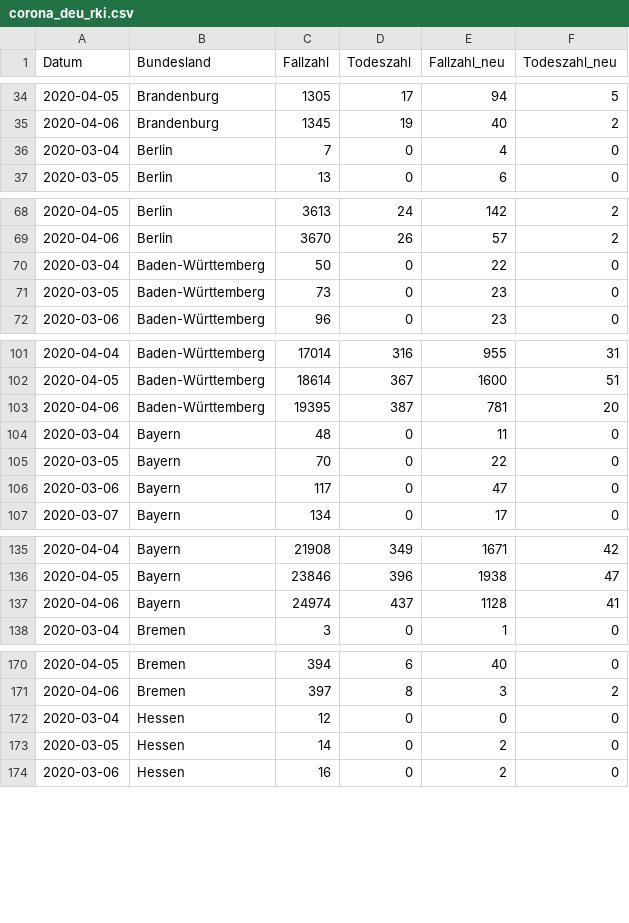
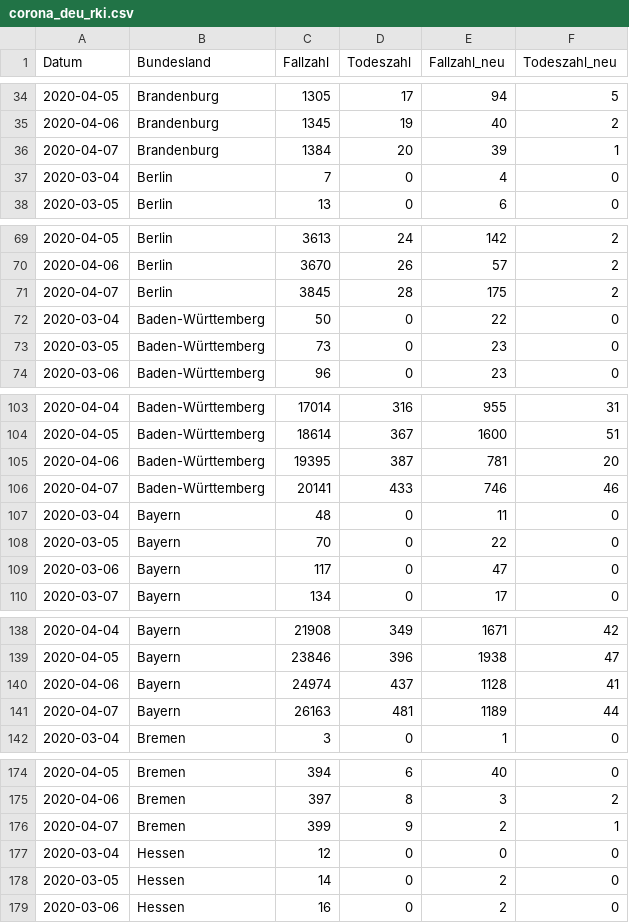
Before and after one commit to seb09/covid19-ger-rki, a CSV file: data/corona_deu_rki.csv, drawn as a sheet; only a part is shown, gaps mark what is left out; the diff covers the shown part only; the diff names each change by its address in the sheet, - before the commit and + after, or states it on an @@ line.

```diff
--- a/data/corona_deu_rki.csv
+++ b/data/corona_deu_rki.csv
+row 36: 2020-04-07 | Brandenburg | 1384 | 20 | 39 | 1
+row 71: 2020-04-07 | Berlin | 3845 | 28 | 175 | 2
+row 106: 2020-04-07 | Baden-Württemberg | 20141 | 433 | 746 | 46
+row 141: 2020-04-07 | Bayern | 26163 | 481 | 1189 | 44
+row 176: 2020-04-07 | Bremen | 399 | 9 | 2 | 1
```
Also changed, not shown: 11 added rows elsewhere in this file, 2 other files.
